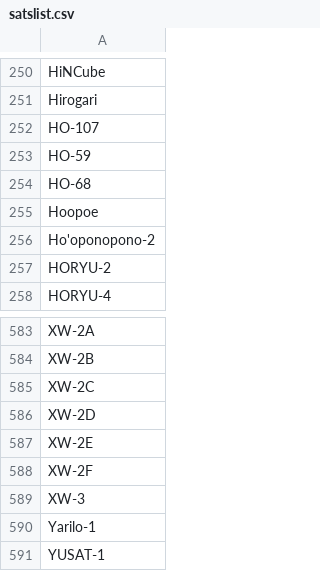
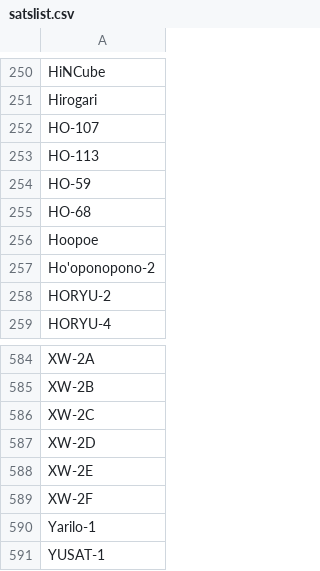
Before and after one commit to foldynl/foldynl.github.io, a CSV file: QLog/data/satslist.csv, drawn as a sheet; only a part is shown, gaps mark what is left out; removed rows and columns are numbered as before the commit, all else as after; the diff names each change by its address in the sheet, - before the commit and + after, or states it on an @@ line.

Commit message:
Satlist: Renamed XW-3 to HO-113

```diff
--- a/QLog/data/satslist.csv
+++ b/QLog/data/satslist.csv
+row 253: HO-113
-row 589: XW-3
```
